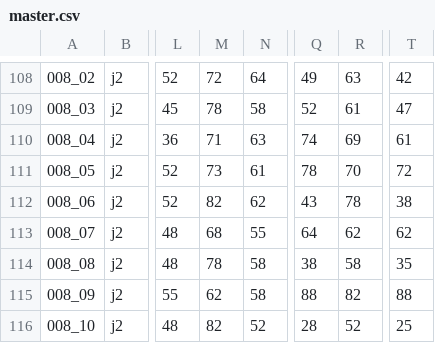
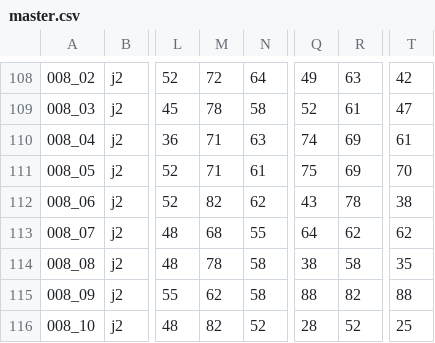
Before and after one commit to eyrops-sketch/PalEntropia2, a CSV file: herramientas/generador_fase_2/master.csv, drawn as a sheet; only a part is shown, gaps mark what is left out; the diff names each change by its address in the sheet, - before the commit and + after, or states it on an @@ line.

Commit message:
Update master.csv

```diff
--- a/herramientas/generador_fase_2/master.csv
+++ b/herramientas/generador_fase_2/master.csv
-M111: 73
+M111: 71
-Q111: 78
+Q111: 75
-R111: 70
+R111: 69
-T111: 72
+T111: 70
```
